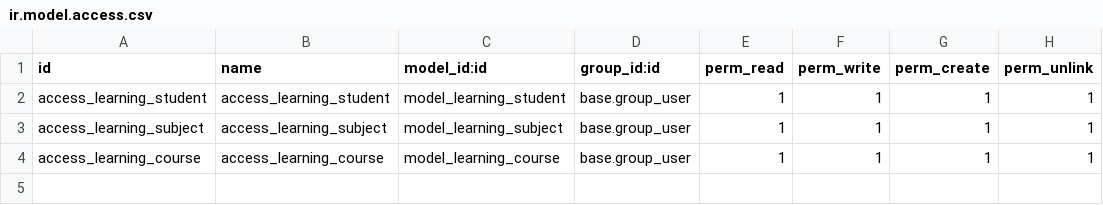
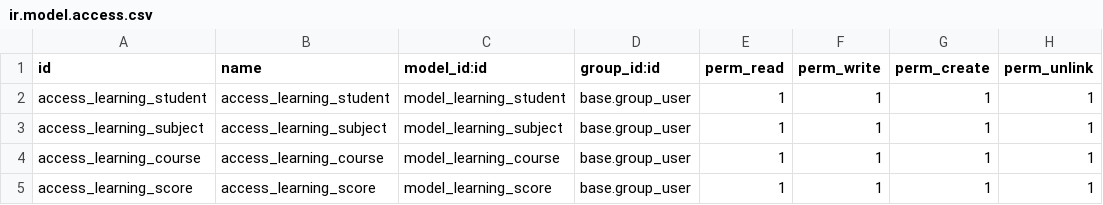
Before and after one commit to vinipenteado/learning, a CSV file: learning/security/ir.model.access.csv, drawn as a sheet; the diff names each change by its address in the sheet, - before the commit and + after, or states it on an @@ line.

Commit message:
feat: Creación del modelo Score, con su menu, listas y permisos.

```diff
--- a/learning/security/ir.model.access.csv
+++ b/learning/security/ir.model.access.csv
+row 5: access_learning_score | access_learning_score | model_learning_score | base.group_user | 1 | 1 | 1 | 1
```
Also changed, not shown: 5 other files.
